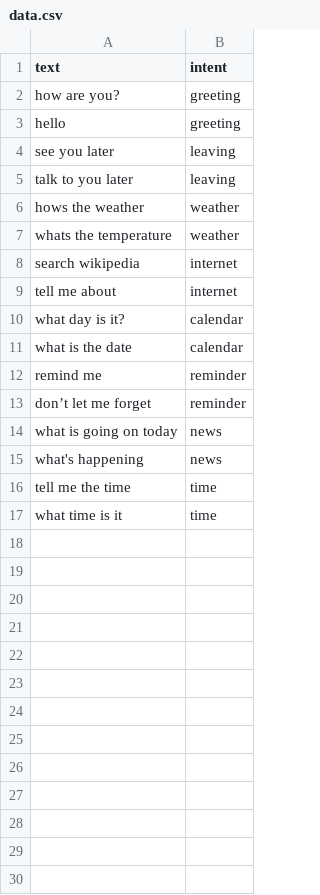
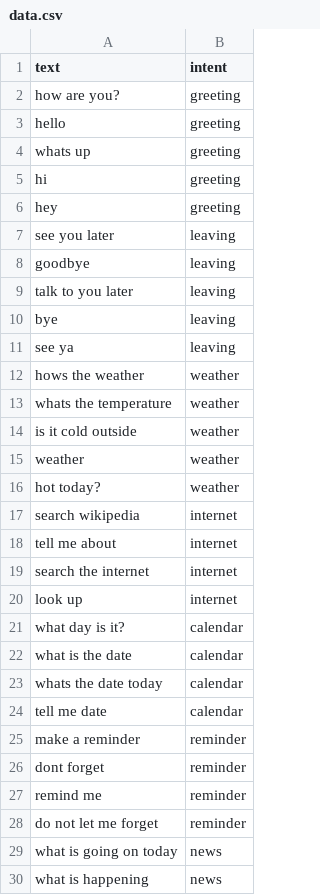
Before and after one commit to skomaragiri/Smart-Mirror-Project, a CSV file: Assistant_Test/intent_classification/data.csv, drawn as a sheet; only a part is shown; the shorter side is filled out with more unchanged rows; addresses are those after the commit; the diff covers the shown part only; the diff names each change by its address in the sheet, - before the commit and + after, or states it on an @@ line.

Commit message:
Add files via upload

```diff
--- a/Assistant_Test/intent_classification/data.csv
+++ b/Assistant_Test/intent_classification/data.csv
+row 4: whats up | greeting
+row 5: hi | greeting
+row 6: hey | greeting
+row 8: goodbye | leaving
+row 10: bye | leaving
+row 11: see ya | leaving
+row 14: is it cold outside | weather
+row 15: weather | weather
+row 16: hot today? | weather
+row 19: search the internet | internet
+row 20: look up | internet
+row 23: whats the date today | calendar
+row 24: tell me date | calendar
+row 25: make a reminder | reminder
+row 26: dont forget | reminder
-A28 (text): don’t let me forget
+A28 (text): do not let me forget
-A30 (text): what's happening
+A30 (text): what is happening
```
Also changed, not shown: 4 added rows elsewhere in this file.
